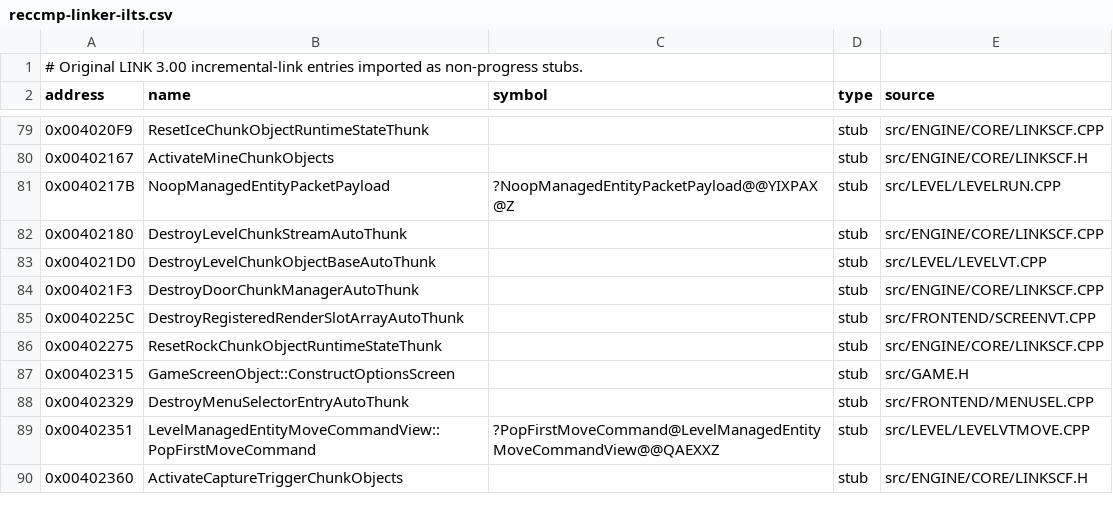
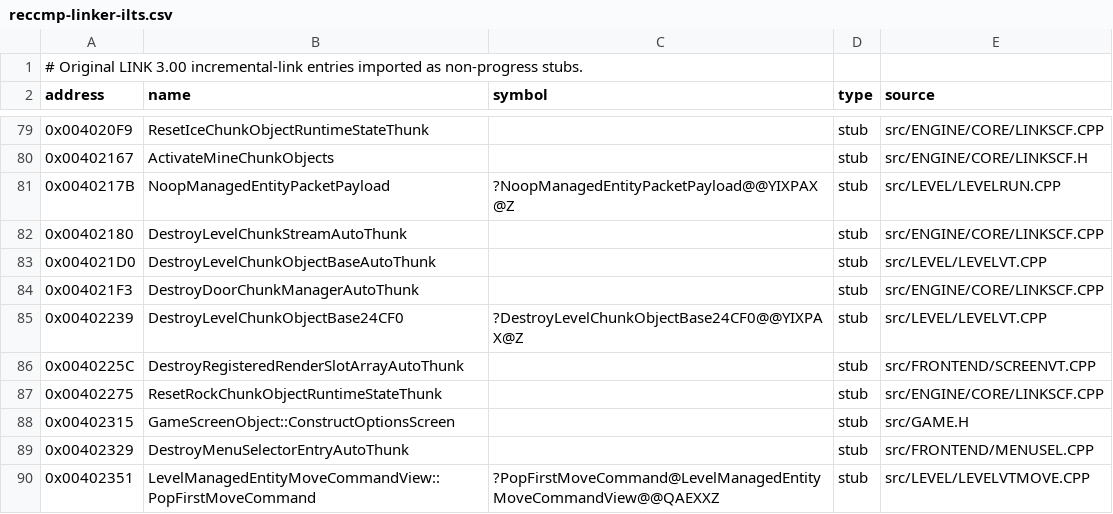
Before and after one commit to vonhoff/lemball-decomp, a CSV file: data/reccmp-linker-ilts.csv, drawn as a sheet; only a part is shown, gaps mark what is left out; the shorter side is filled out with more unchanged rows; the diff names each change by its address in the sheet, - before the commit and + after, or states it on an @@ line.

Commit message:
Recover third level chunk base destruction thunk

```diff
--- a/data/reccmp-linker-ilts.csv
+++ b/data/reccmp-linker-ilts.csv
+row 85: 0x00402239 | DestroyLevelChunkObjectBase24CF0 | ?DestroyLevelChunkObjectBase24CF0@@YIXPAX@Z | stub | src/LEVEL/LEVELVT.CPP
```
Also changed, not shown: 1 other file.
